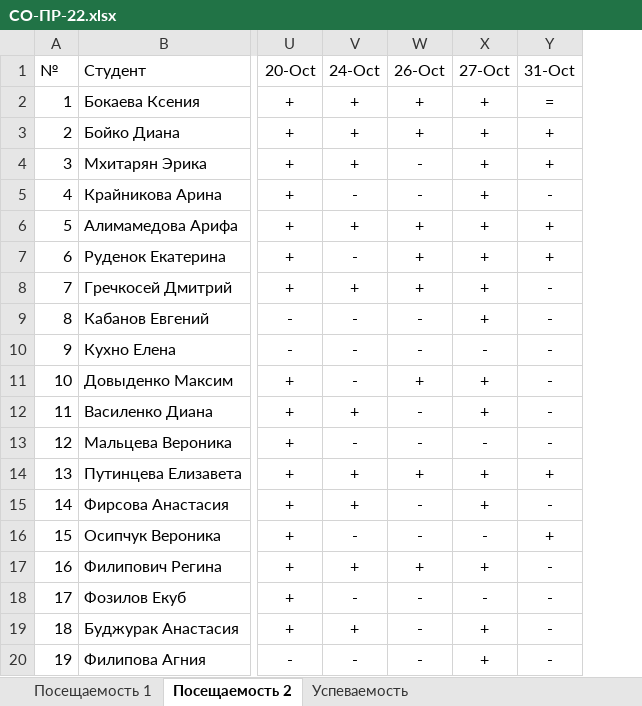
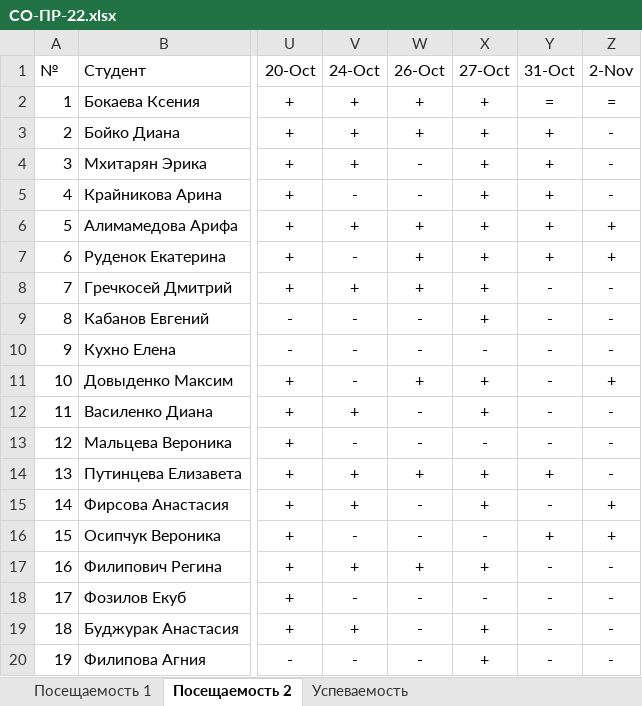
Before and after one commit to TheBandik/computer-science, an Excel workbook: sem1/СО-ПР-22.xlsx, sheet Посещаемость 2, drawn as a sheet; only a part is shown, gaps mark what is left out; values as stored, in another font and other column widths than the file's, no borders; conditional formats not drawn; the diff names each change by its address in the sheet, - before the commit and + after, or states it on an @@ line.

```diff
--- a/sem1/СО-ПР-22.xlsx (sheet Посещаемость 2)
+++ b/sem1/СО-ПР-22.xlsx (sheet Посещаемость 2)
+column Z (2-Nov), rows 2-20: = | - | - | - | + | + | - | - | - | + | - | - | - | + | + | - | - | - | -
-Y5 (31-Oct): -
+Y5 (31-Oct): +
```
Also changed, not shown: sheet Успеваемость, sheet Посещаемость 1, sem1/С-ПР-23.xlsx.
